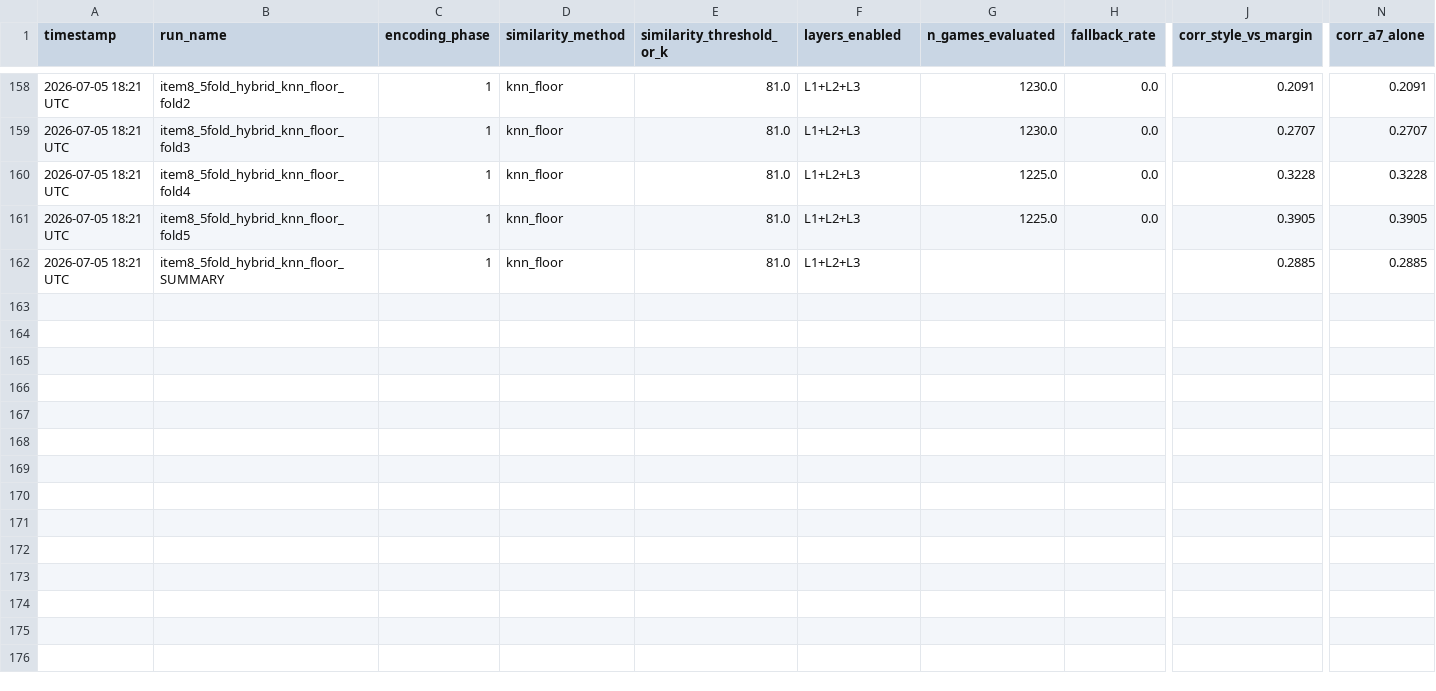
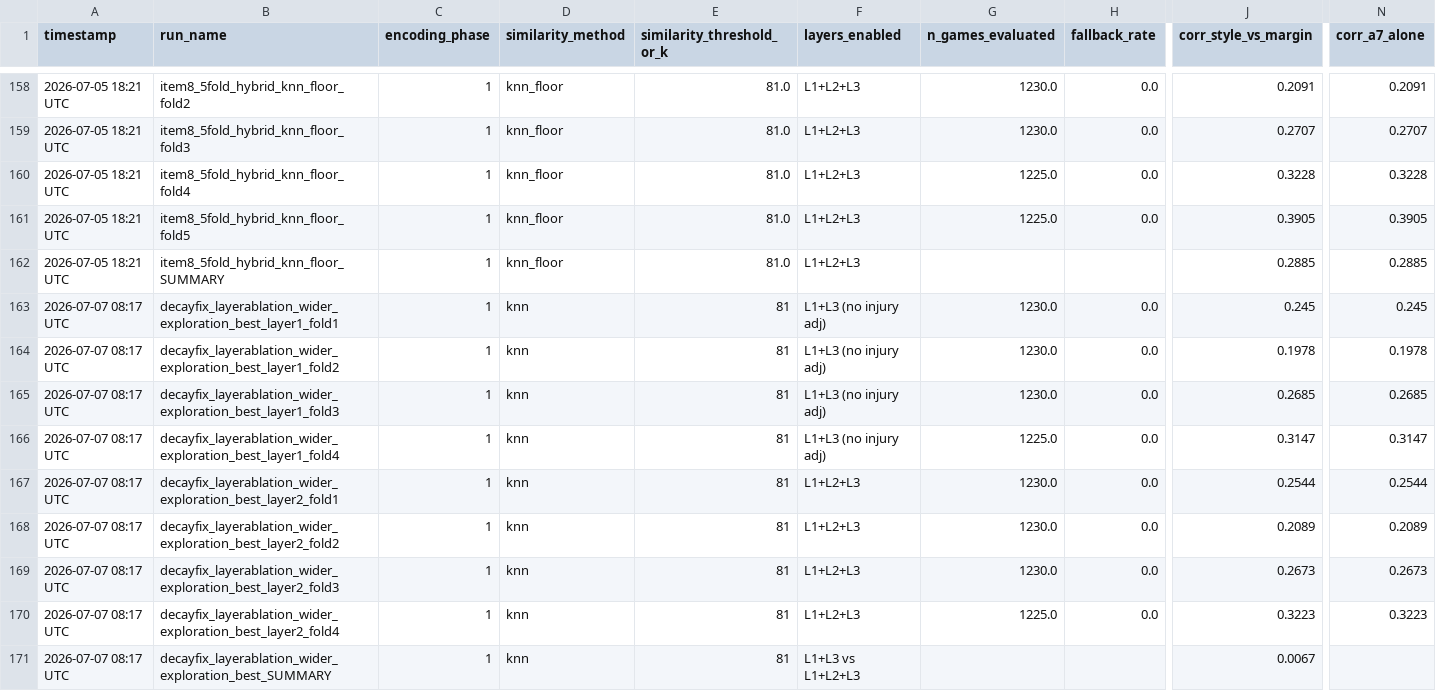
Before and after one commit to omerk1/nba-score-prediction, a CSV file: outputs/a7_style_matchup_results.csv, drawn as a sheet; only a part is shown, gaps mark what is left out; rows hold the shown columns only; the diff names each change by its address in the sheet, - before the commit and + after, or states it on an @@ line.

Commit message:
fix(A7): decay-weight injury-impact calibration by absence-streak position
Fixes the wrap-up round's item #3 finding: perimeter_specialist's
defensive_rating delta had the wrong sign (-0.0889), traced to Collin
Sexton's ~5-month continuous ACL-recovery absence dominating the
calibration sample (127 of 680 qualifying event-rows). Rather than a
hard cutoff on absence length, each qualifying Out-event is now
down-weighted by an exponential decay on its position within its
continuous absence streak, reusing fingerprint.py's existing decay
mechanism (weight = 0.5 ** (position / halflife)).

Explored halflife in {5, 10, 20, 40, 10000-as-no-decay-reference};
chose 20 as the smallest value that unambiguously flips
perimeter_specialist positive (+0.2948) while keeping every other
archetype's effective sample retention >= 76%. Updated
configs/config.yaml's injury_impact block with the new deltas (old
values kept as comments), rebuilt the layer=2 injury-adjusted
fingerprint cache, and re-ran the walk-forward layer-ablation sanity
check for the tuned winning config: Layer 2 still beats Layer 1
(+0.0067 mean corr, vs. +0.0065 pre-fix) -- no regression.

```diff
--- a/outputs/a7_style_matchup_results.csv
+++ b/outputs/a7_style_matchup_results.csv
+row 163: 2026-07-07 08:17 UTC | decayfix_layerablation_wider_exploration_best_layer1_fold1 | 1 | knn | 81 | L1+L3 (no injury adj) | 1230.0 | 0.0 | 0.245 | 0.245
+row 164: 2026-07-07 08:17 UTC | decayfix_layerablation_wider_exploration_best_layer1_fold2 | 1 | knn | 81 | L1+L3 (no injury adj) | 1230.0 | 0.0 | 0.1978 | 0.1978
+row 165: 2026-07-07 08:17 UTC | decayfix_layerablation_wider_exploration_best_layer1_fold3 | 1 | knn | 81 | L1+L3 (no injury adj) | 1230.0 | 0.0 | 0.2685 | 0.2685
+row 166: 2026-07-07 08:17 UTC | decayfix_layerablation_wider_exploration_best_layer1_fold4 | 1 | knn | 81 | L1+L3 (no injury adj) | 1225.0 | 0.0 | 0.3147 | 0.3147
+row 167: 2026-07-07 08:17 UTC | decayfix_layerablation_wider_exploration_best_layer2_fold1 | 1 | knn | 81 | L1+L2+L3 | 1230.0 | 0.0 | 0.2544 | 0.2544
+row 168: 2026-07-07 08:17 UTC | decayfix_layerablation_wider_exploration_best_layer2_fold2 | 1 | knn | 81 | L1+L2+L3 | 1230.0 | 0.0 | 0.2089 | 0.2089
+row 169: 2026-07-07 08:17 UTC | decayfix_layerablation_wider_exploration_best_layer2_fold3 | 1 | knn | 81 | L1+L2+L3 | 1230.0 | 0.0 | 0.2673 | 0.2673
+row 170: 2026-07-07 08:17 UTC | decayfix_layerablation_wider_exploration_best_layer2_fold4 | 1 | knn | 81 | L1+L2+L3 | 1225.0 | 0.0 | 0.3223 | 0.3223
+row 171: 2026-07-07 08:17 UTC | decayfix_layerablation_wider_exploration_best_SUMMARY | 1 | knn | 81 | L1+L3 vs L1+L2+L3 |  |  | 0.0067
```
Also changed, not shown: 7 other files.
